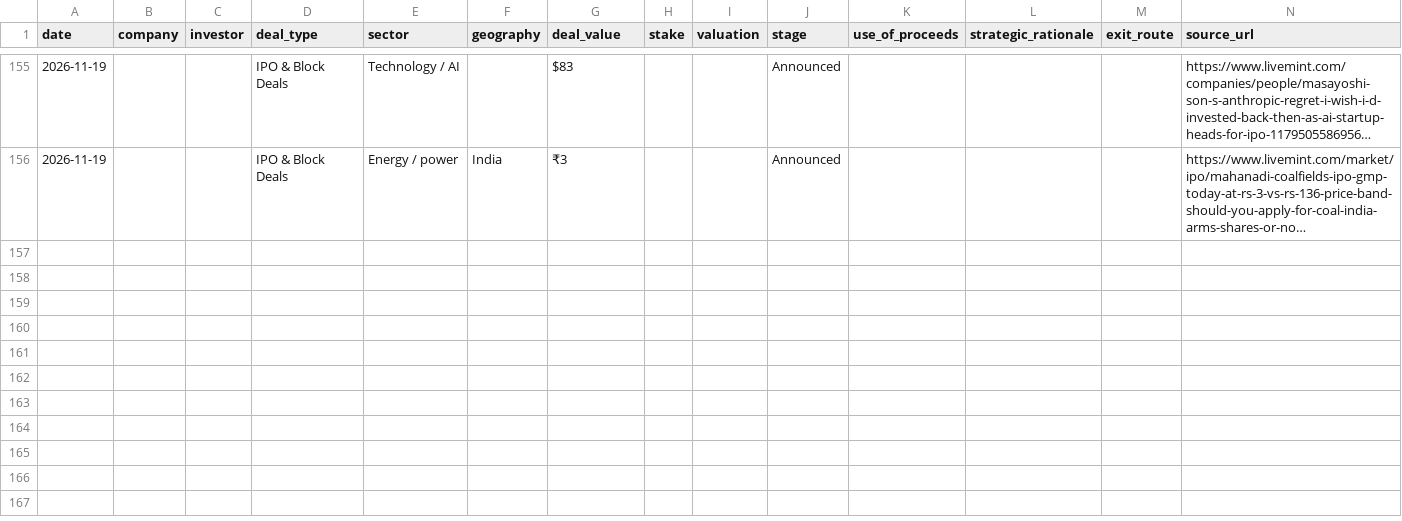
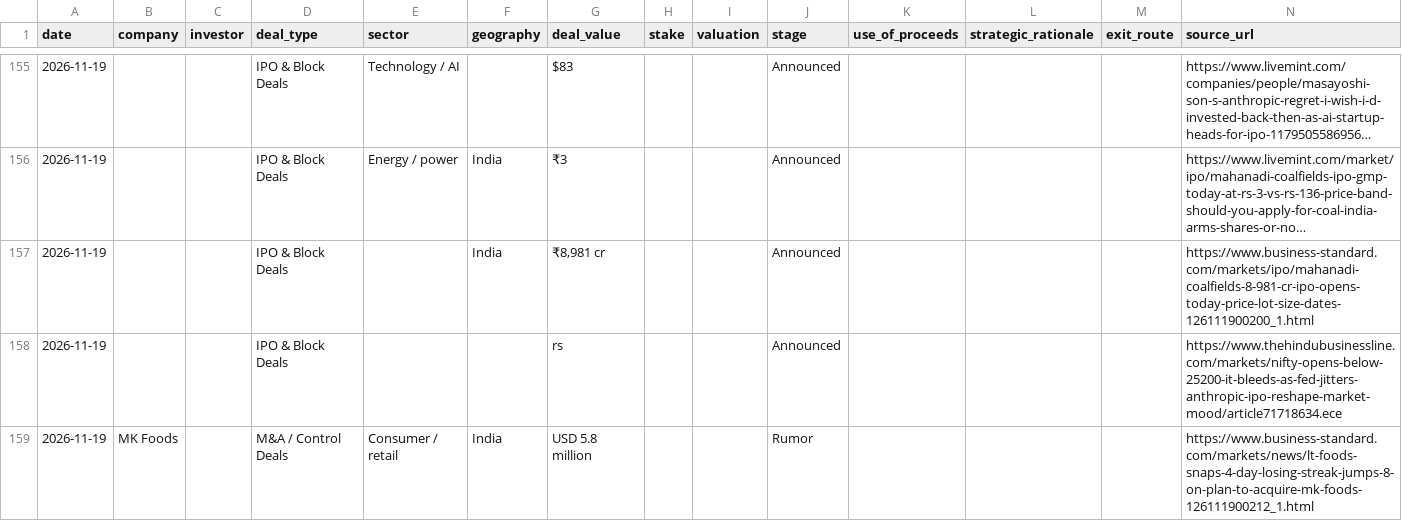
Before and after one commit to aarreev12342/morning-brief, a CSV file: data/pitchbook_style_deals.csv, drawn as a sheet; only a part is shown, gaps mark what is left out; long unchanged cells end in …; the diff names each change by its address in the sheet, - before the commit and + after, or states it on an @@ line.

```diff
--- a/data/pitchbook_style_deals.csv
+++ b/data/pitchbook_style_deals.csv
+row 157: 2026-11-19 |  |  | IPO & Block Deals |  | India | ₹8,981 cr |  |  | Announced |  |  |  | https://www.business-standard.com/markets/ipo/mahanadi-coalfields-8-981-cr-ipo-opens-today-price-lot-size-dates-126111900200_1.html
+row 158: 2026-11-19 |  |  | IPO & Block Deals |  |  | rs |  |  | Announced |  |  |  | https://www.thehindubusinessline.com/markets/nifty-opens-below-25200-it-bleeds-as-fed-jitters-anthropic-ipo-reshape-market-mood/article71718634.ece
+row 159: 2026-11-19 | MK Foods |  | M&A / Control Deals | Consumer / retail | India | USD 5.8 million |  |  | Rumor |  |  |  | https://www.business-standard.com/markets/news/lt-foods-snaps-4-day-losing-streak-jumps-8-on-plan-to-acquire-mk-foods-126111900212_1.html
```
Also changed, not shown: data/deals.csv.
